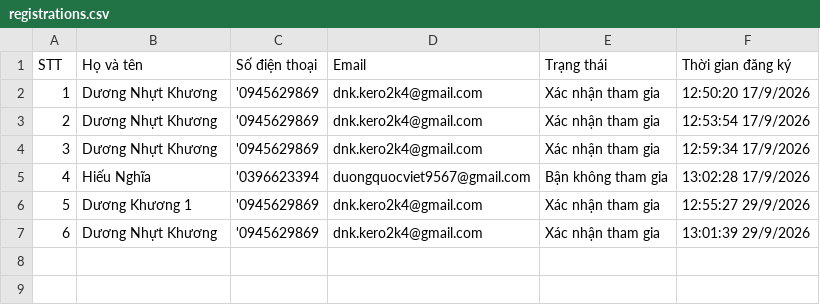
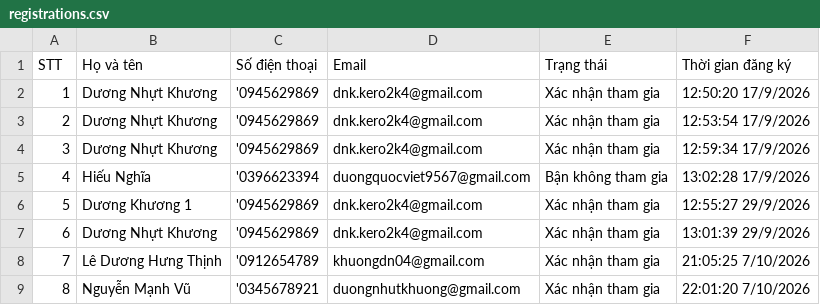
Before and after one commit to khuongdg/graduation-invitation, a CSV file: public/registrations.csv, drawn as a sheet; the diff names each change by its address in the sheet, - before the commit and + after, or states it on an @@ line.

```diff
--- a/public/registrations.csv
+++ b/public/registrations.csv
+row 8: 7 | Lê Dương Hưng Thịnh | '0912654789 | khuongdn04@gmail.com | Xác nhận tham gia | 21:05:25 7/10/2026
+row 9: 8 | Nguyễn Mạnh Vũ | '0345678921 | duongnhutkhuong@gmail.com | Xác nhận tham gia | 22:01:20 7/10/2026
```
Also changed, not shown: 13 other files.
